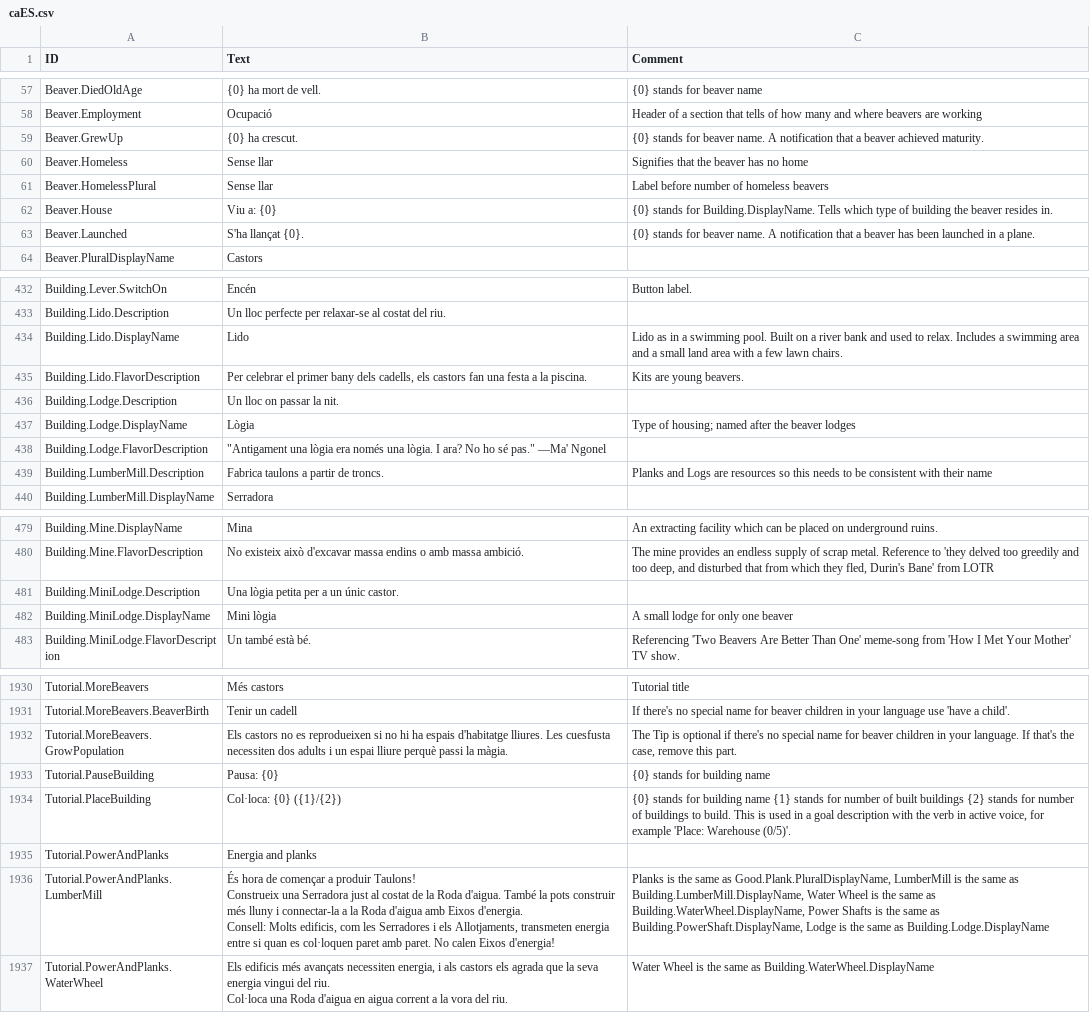
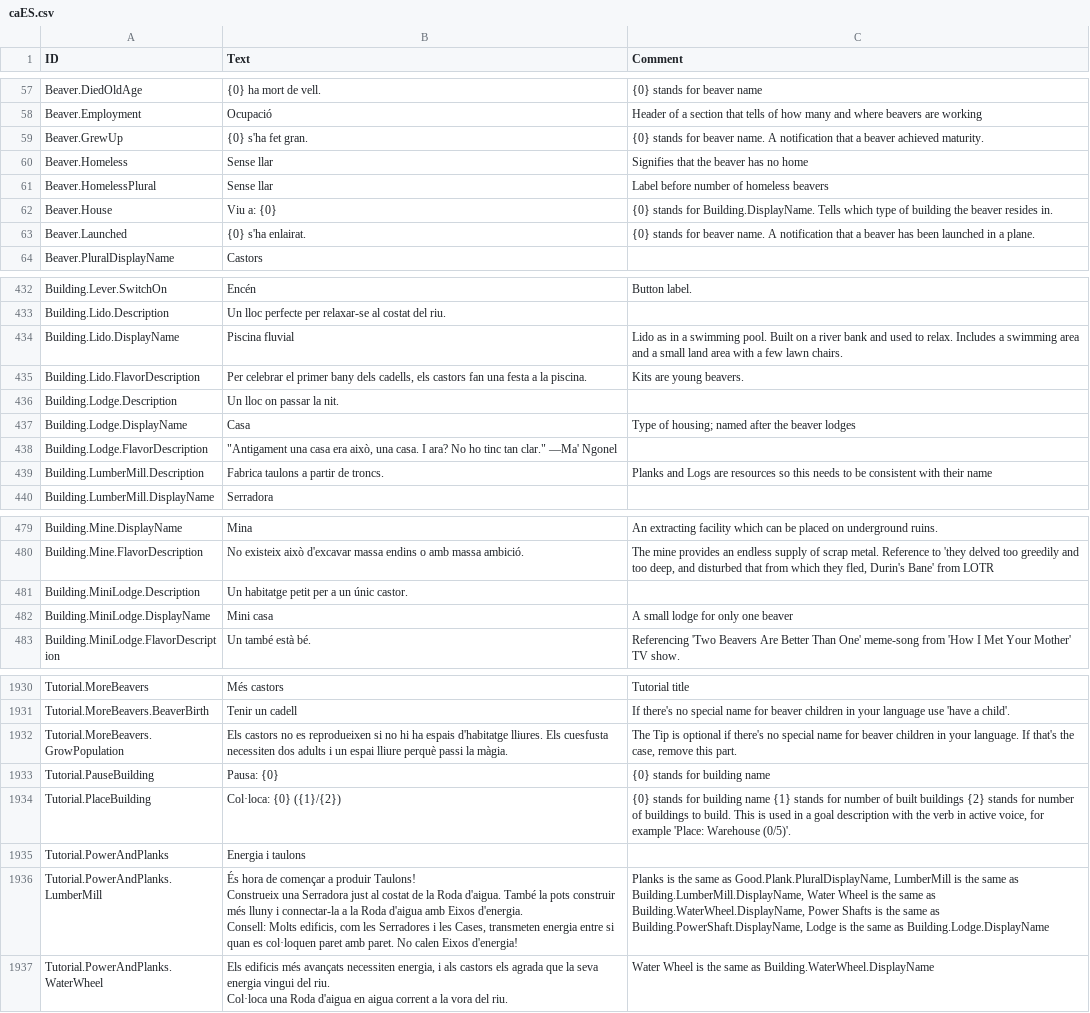
Before and after one commit to elboletaire/timberborn-catalan, a CSV file: Localizations/caES.csv, drawn as a sheet; only a part is shown, gaps mark what is left out; the diff covers the shown part only.

```diff
--- a/Localizations/caES.csv
+++ b/Localizations/caES.csv
@@ -64,3 +64,3 @@ Beaver.DiedOldAge,{0} ha mort de vell.,{0} stands for beaver name
 Beaver.Employment,Ocupació,Header of a section that tells of how many and where beavers are working
-Beaver.GrewUp,{0} ha crescut.,{0} stands for beaver name. A notification that a beaver achieved maturity.
+Beaver.GrewUp,{0} s'ha fet gran.,{0} stands for beaver name. A notification that a beaver achieved maturity.
 Beaver.Homeless,Sense llar,Signifies that the beaver has no home
@@ -68,3 +68,3 @@ Beaver.HomelessPlural,Sense llar,Label before number of homeless beavers
 Beaver.House,Viu a: {0},{0} stands for Building.DisplayName. Tells which type of building the beaver resides in.
-Beaver.Launched,S'ha llançat {0}.,{0} stands for beaver name. A notification that a beaver has been launched in a plane.
+Beaver.Launched,{0} s'ha enlairat.,{0} stands for beaver name. A notification that a beaver has been launched in a plane.
 Beaver.PluralDisplayName,Castors,
@@ -441,7 +441,7 @@ Building.Lever.SwitchOn,Encén,Button label.
 Building.Lido.Description,Un lloc perfecte per relaxar-se al costat del riu.,
-Building.Lido.DisplayName,Lido,Lido as in a swimming pool. Built on a river bank and used to relax. Includes a swimming area and a small land area with a few lawn chairs.
+Building.Lido.DisplayName,Piscina fluvial,Lido as in a swimming pool. Built on a river bank and used to relax. Includes a swimming area and a small land area with a few lawn chairs.
 Building.Lido.FlavorDescription,"Per celebrar el primer bany dels cadells, els castors fan una festa a la piscina.",Kits are young beavers.
 Building.Lodge.Description,Un lloc on passar la nit.,
-Building.Lodge.DisplayName,Lògia,Type of housing; named after the beaver lodges
-Building.Lodge.FlavorDescription,"""Antigament una lògia era només una lògia. I ara? No ho sé pas."" —Ma' Ngonel",
+Building.Lodge.DisplayName,Casa,Type of housing; named after the beaver lodges
+Building.Lodge.FlavorDescription,"""Antigament una casa era això, una casa. I ara? No ho tinc tan clar."" —Ma' Ngonel",
 Building.LumberMill.Description,Fabrica taulons a partir de troncs.,Planks and Logs are resources so this needs to be consistent with their name
@@ -488,4 +488,4 @@ Building.Mine.DisplayName,Mina,An extracting facility which can be placed on und
 Building.Mine.FlavorDescription,No existeix això d'excavar massa endins o amb massa ambició.,"The mine provides an endless supply of scrap metal. Reference to 'they delved too greedily and too deep, and disturbed that from which they fled, Durin's Bane' from LOTR"
-Building.MiniLodge.Description,Una lògia petita per a un únic castor.,
-Building.MiniLodge.DisplayName,Mini lògia,A small lodge for only one beaver
+Building.MiniLodge.Description,Un habitatge petit per a un únic castor.,
+Building.MiniLodge.DisplayName,Mini casa,A small lodge for only one beaver
 Building.MiniLodge.FlavorDescription,Un també està bé.,Referencing 'Two Beavers Are Better Than One' meme-song from 'How I Met Your Mother' TV show.
@@ -2033,11 +2033,11 @@ Tutorial.MoreBeavers,Més castors,Tutorial title
 Tutorial.MoreBeavers.BeaverBirth,Tenir un cadell,If there's no special name for beaver children in your language use 'have a child'.
-Tutorial.MoreBeavers.GrowPopulation,"Els castors no es reprodueixen si no hi ha espais d'habitatge lliures. Les cuesfusta necessiten dos adults i un espai lliure perquè passi la màgia.","The Tip is optional if there's no special name for beaver children in your language. If that's the case, remove this part."
+Tutorial.MoreBeavers.GrowPopulation,"Els castors no es reprodueixen si no hi ha espais d'habitatge lliures. Els cuesfusta necessiten dos adults i un espai lliure perquè passi la màgia.","The Tip is optional if there's no special name for beaver children in your language. If that's the case, remove this part."
 Tutorial.PauseBuilding,Pausa: {0},{0} stands for building name
 Tutorial.PlaceBuilding,Col·loca: {0} ({1}/{2}),"{0} stands for building name {1} stands for number of built buildings {2} stands for number of buildings to build. This is used in a goal description with the verb in active voice, for example 'Place: Warehouse (0/5)'."
-Tutorial.PowerAndPlanks,Energia and planks,
-Tutorial.PowerAndPlanks.LumberMill,"És hora de començar a produir Taulons!
-
-Construeix una Serradora just al costat de la Roda d'aigua. També la pots construir més lluny i connectar-la a la Roda d'aigua amb Eixos d'energia.
-
-Consell: Molts edificis, com les Serradores i els Allotjaments, transmeten energia entre si quan es col·loquen paret amb paret. No calen Eixos d'energia!","Planks is the same as Good.Plank.PluralDisplayName, LumberMill is the same as Building.LumberMill.DisplayName, Water Wheel is the same as Building.WaterWheel.DisplayName, Power Shafts is the same as Building.PowerShaft.DisplayName, Lodge is the same as Building.Lodge.DisplayName"
+Tutorial.PowerAndPlanks,Energia i taulons,
+Tutorial.PowerAndPlanks.LumberMill,"És hora de començar a produir Taulons!
+
+Construeix una Serradora just al costat de la Roda d'aigua. També la pots construir més lluny i connectar-la a la Roda d'aigua amb Eixos d'energia.
+
+Consell: Molts edificis, com les Serradores i les Cases, transmeten energia entre si quan es col·loquen paret amb paret. No calen Eixos d'energia!","Planks is the same as Good.Plank.PluralDisplayName, LumberMill is the same as Building.LumberMill.DisplayName, Water Wheel is the same as Building.WaterWheel.DisplayName, Power Shafts is the same as Building.PowerShaft.DisplayName, Lodge is the same as Building.Lodge.DisplayName"
 Tutorial.PowerAndPlanks.WaterWheel,"Els edificis més avançats necessiten energia, i als castors els agrada que la seva energia vingui del riu.
```
Also changed, not shown: 14 edited cells elsewhere in this file, 1 other file.
